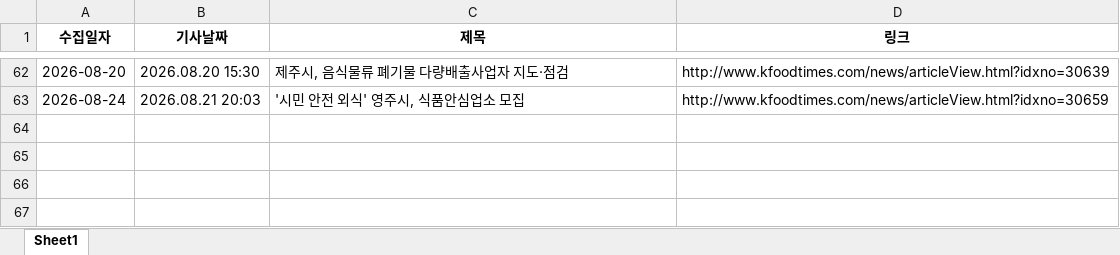
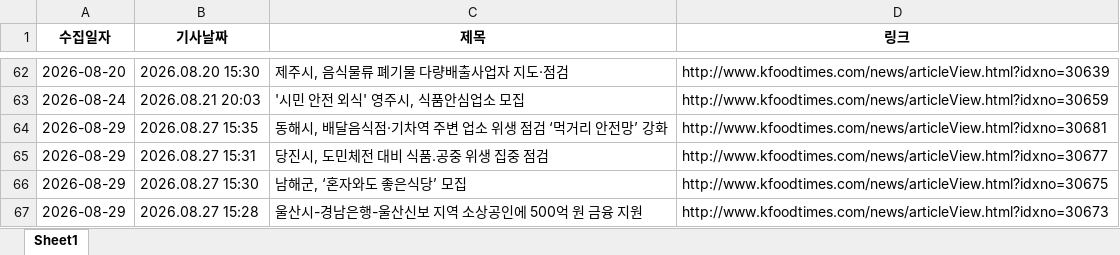
Before and after one commit to nicenajk/Kfood_news, an Excel workbook: kfood_news_list.xlsx, sheet Sheet1, drawn as a sheet; only a part is shown, gaps mark what is left out; values as stored, in another font and other column widths than the file's, no borders; the diff names each change by its address in the sheet, - before the commit and + after, or states it on an @@ line.

```diff
--- a/kfood_news_list.xlsx (sheet Sheet1)
+++ b/kfood_news_list.xlsx (sheet Sheet1)
+row 64: 2026-08-29 | 2026.08.27 15:35 | 동해시, 배달음식점·기차역 주변 업소 위생 점검 ‘먹거리 안전망’ 강화 | http://www.kfoodtimes.com/news/articleView.html?idxno=30681
+row 65: 2026-08-29 | 2026.08.27 15:31 | 당진시, 도민체전 대비 식품․공중 위생 집중 점검 | http://www.kfoodtimes.com/news/articleView.html?idxno=30677
+row 66: 2026-08-29 | 2026.08.27 15:30 | 남해군, ‘혼자와도 좋은식당’ 모집 | http://www.kfoodtimes.com/news/articleView.html?idxno=30675
+row 67: 2026-08-29 | 2026.08.27 15:28 | 울산시-경남은행-울산신보 지역 소상공인에 500억 원 금융 지원 | http://www.kfoodtimes.com/news/articleView.html?idxno=30673
```
